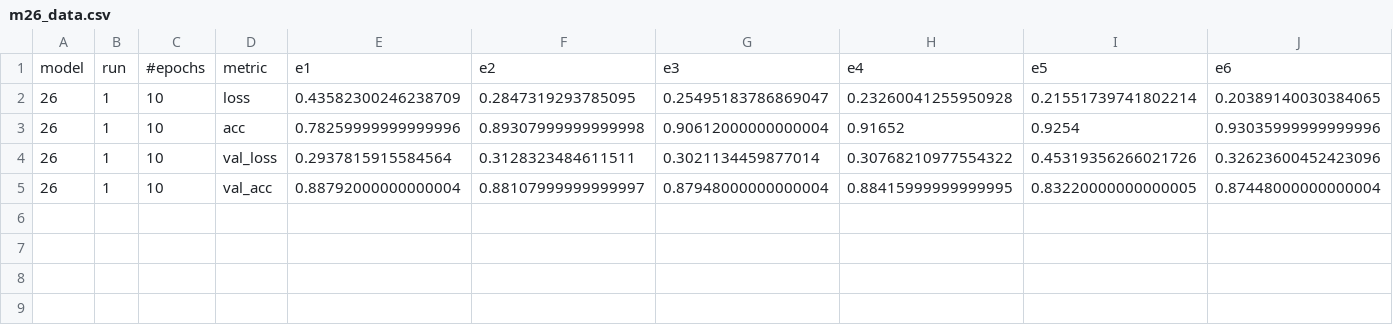
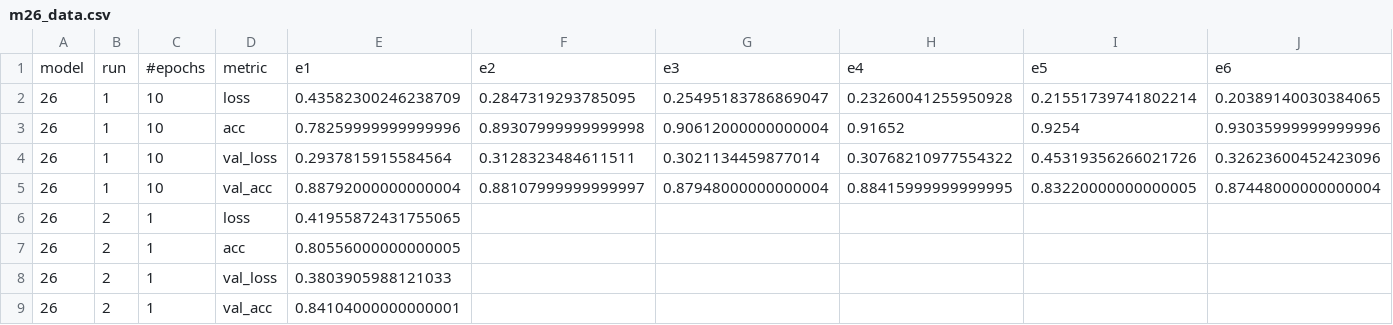
Before and after one commit to ayenter/imdb_mud, a CSV file: model_26/m26_data.csv, drawn as a sheet; only a part is shown; rows hold the shown columns only; the diff names each change by its address in the sheet, - before the commit and + after, or states it on an @@ line.

Commit message:
r2

```diff
--- a/model_26/m26_data.csv
+++ b/model_26/m26_data.csv
+row 6: 26 | 2 | 1 | loss | 0.41955872431755065
+row 7: 26 | 2 | 1 | acc | 0.80556000000000005
+row 8: 26 | 2 | 1 | val_loss | 0.3803905988121033
+row 9: 26 | 2 | 1 | val_acc | 0.84104000000000001
```
